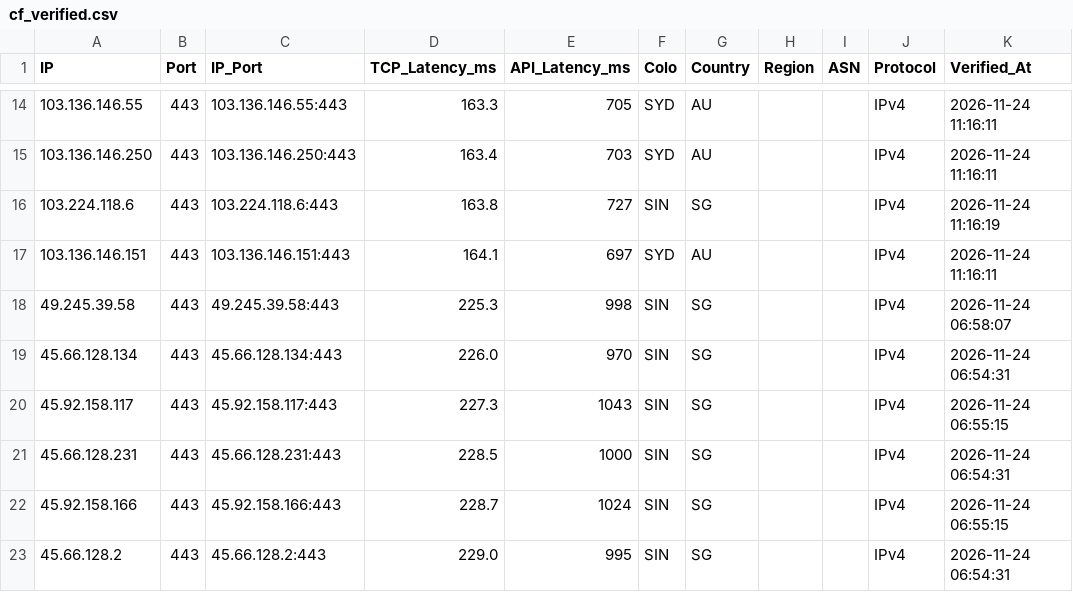
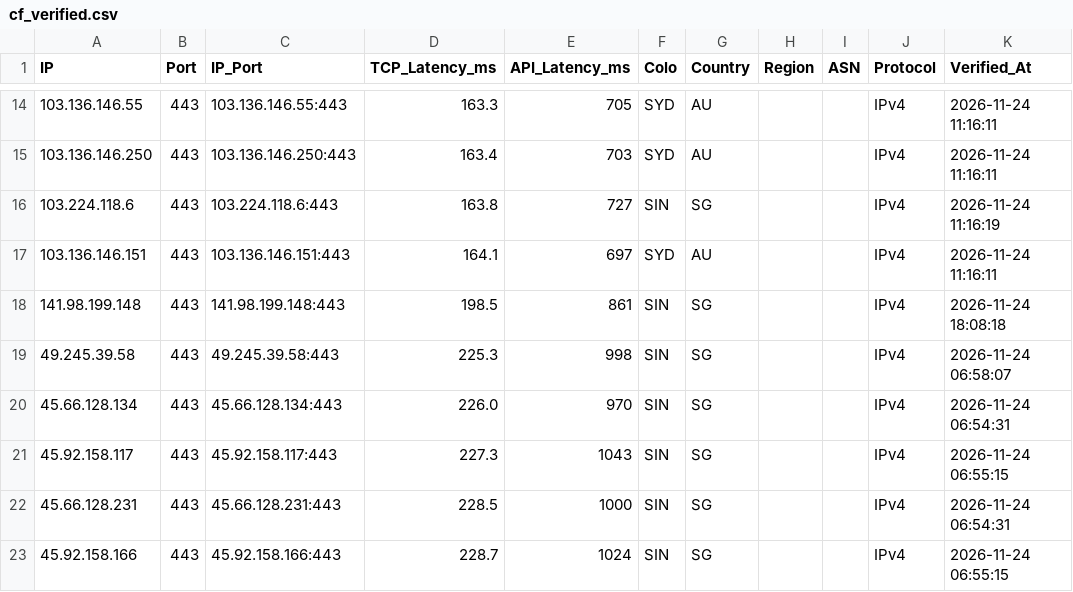
Before and after one commit to hjnyx01-dotcom/ceshi-1, a CSV file: output/cf_verified.csv, drawn as a sheet; only a part is shown, gaps mark what is left out; the shorter side is filled out with more unchanged rows; the diff names each change by its address in the sheet, - before the commit and + after, or states it on an @@ line.

```diff
--- a/output/cf_verified.csv
+++ b/output/cf_verified.csv
+row 18: 141.98.199.148 | 443 | 141.98.199.148:443 | 198.5 | 861 | SIN | SG |  |  | IPv4 | 2026-11-24 18:08:18
```
Also changed, not shown: 3 other files.
